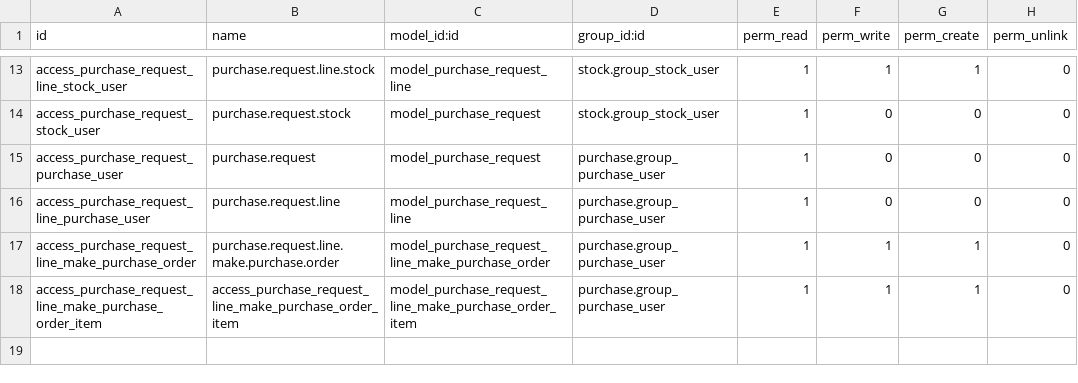
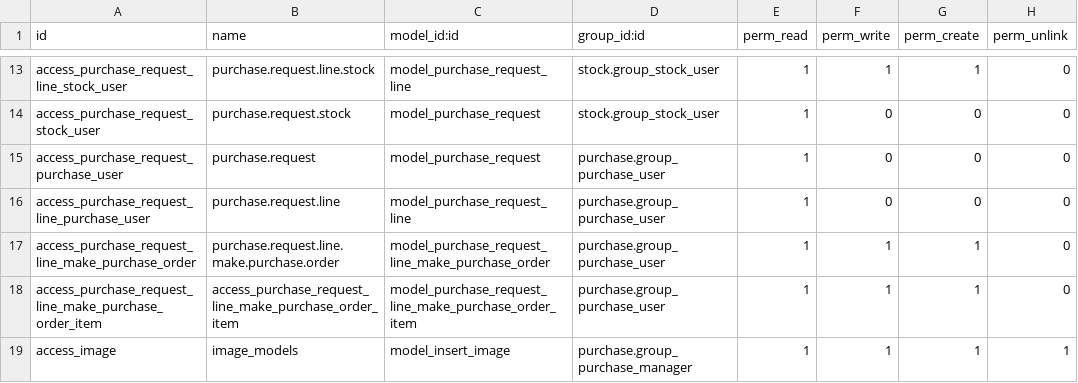
Before and after one commit to ivanvincent/odoo_14_altinexpd, a CSV file: purchase_request/security/ir.model.access.csv, drawn as a sheet; only a part is shown, gaps mark what is left out; the diff names each change by its address in the sheet, - before the commit and + after, or states it on an @@ line.

Commit message:
insert image PR

```diff
--- a/purchase_request/security/ir.model.access.csv
+++ b/purchase_request/security/ir.model.access.csv
+row 19: access_image | image_models | model_insert_image | purchase.group_purchase_manager | 1 | 1 | 1 | 1
```
Also changed, not shown: 5 other files.
